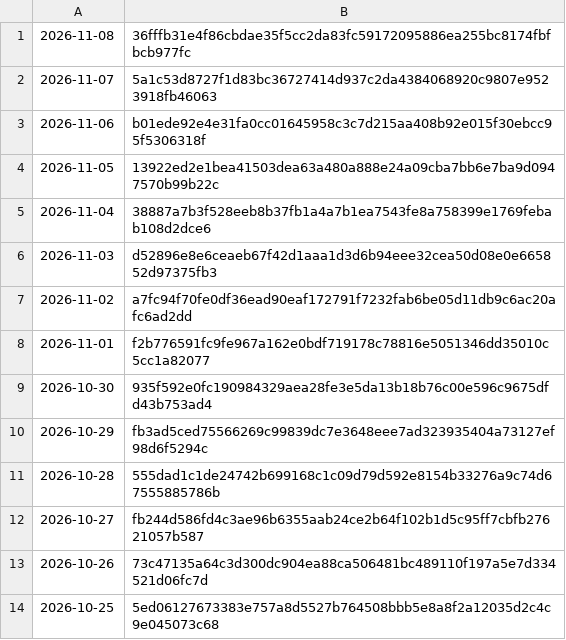
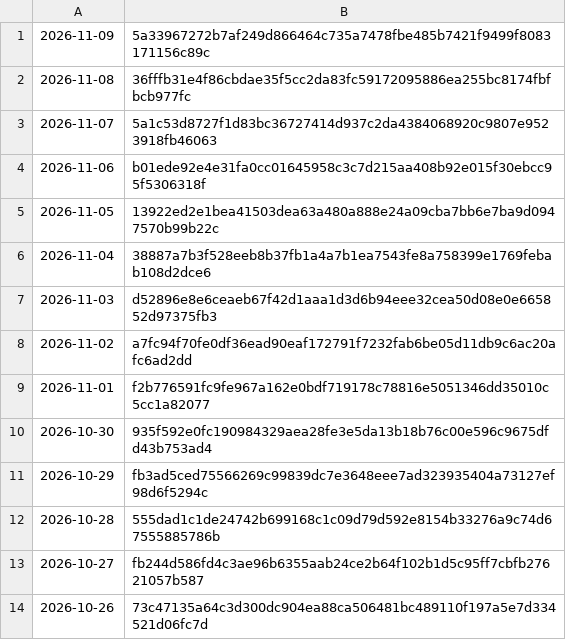
Before and after one commit to grahamwheaton/rupert-reading-missions, a TSV file: published/archive/manifest.tsv, drawn as a sheet; removed rows and columns are numbered as before the commit, all else as after; the diff names each change by its address in the sheet, - before the commit and + after, or states it on an @@ line.

```diff
--- a/published/archive/manifest.tsv
+++ b/published/archive/manifest.tsv
+row 1: 2026-11-09 | 5a33967272b7af249d866464c735a7478fbe485b7421f9499f8083171156c89c
-row 14: 2026-10-25 | 5ed06127673383e757a8d5527b764508bbb5e8a8f2a12035d2c4c9e045073c68
```
Also changed, not shown: 8 other files.
